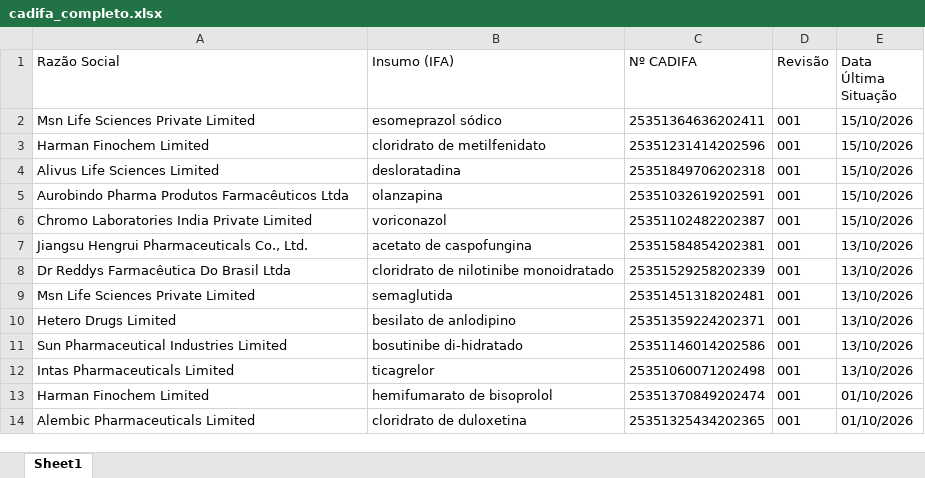
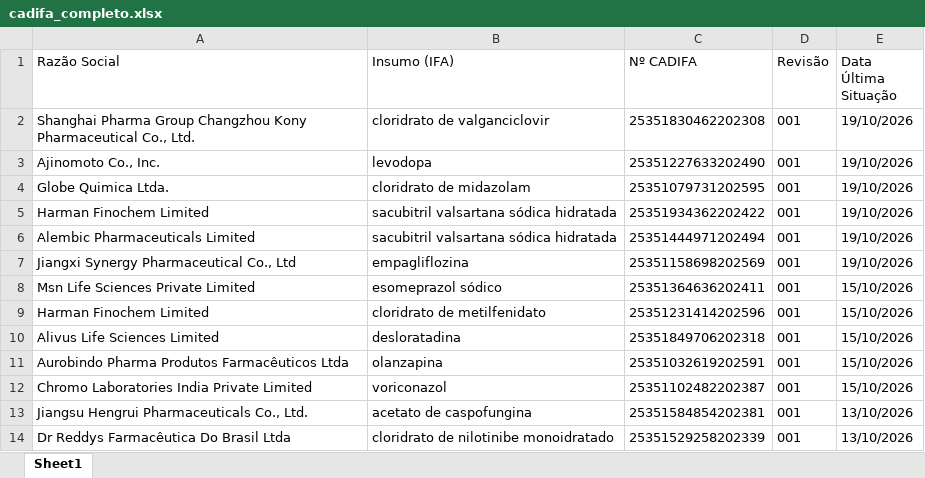
Before and after one commit to KarolineRuizxx/anvisa-cadifa-monitor, an Excel workbook: cadifa_completo.xlsx, sheet Sheet1, drawn as a sheet; only a part is shown; the shorter side is filled out with more unchanged rows; values as stored, in another font and other column widths than the file's, no borders; the diff names each change by its address in the sheet, - before the commit and + after, or states it on an @@ line.

```diff
--- a/cadifa_completo.xlsx (sheet Sheet1)
+++ b/cadifa_completo.xlsx (sheet Sheet1)
+row 2: Shanghai Pharma Group Changzhou Kony Pharmaceutical Co., Ltd. | cloridrato de valganciclovir | 25351830462202308 | 001 | 19/10/2026
+row 3: Ajinomoto Co., Inc. | levodopa | 25351227633202490 | 001 | 19/10/2026
+row 4: Globe Quimica Ltda. | cloridrato de midazolam | 25351079731202595 | 001 | 19/10/2026
+row 5: Harman Finochem Limited | sacubitril valsartana sódica hidratada | 25351934362202422 | 001 | 19/10/2026
+row 6: Alembic Pharmaceuticals Limited | sacubitril valsartana sódica hidratada | 25351444971202494 | 001 | 19/10/2026
+row 7: Jiangxi Synergy Pharmaceutical Co., Ltd | empagliflozina | 25351158698202569 | 001 | 19/10/2026
```
Also changed, not shown: cadifa_completo_anterior.xlsx.
